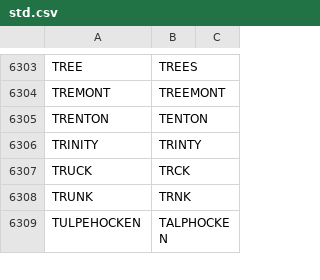
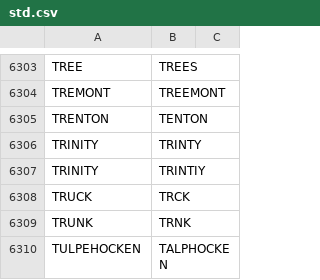
Before and after one commit to CityOfPhiladelphia/passyunk, a CSV file: passyunk/pdata/std.csv, drawn as a sheet; only a part is shown, gaps mark what is left out; the diff names each change by its address in the sheet, - before the commit and + after, or states it on an @@ line.

Commit message:
Add standardization for 'TRINTIY'. Closes #65

```diff
--- a/passyunk/pdata/std.csv
+++ b/passyunk/pdata/std.csv
+row 6307: TRINITY | TRINTIY
```
